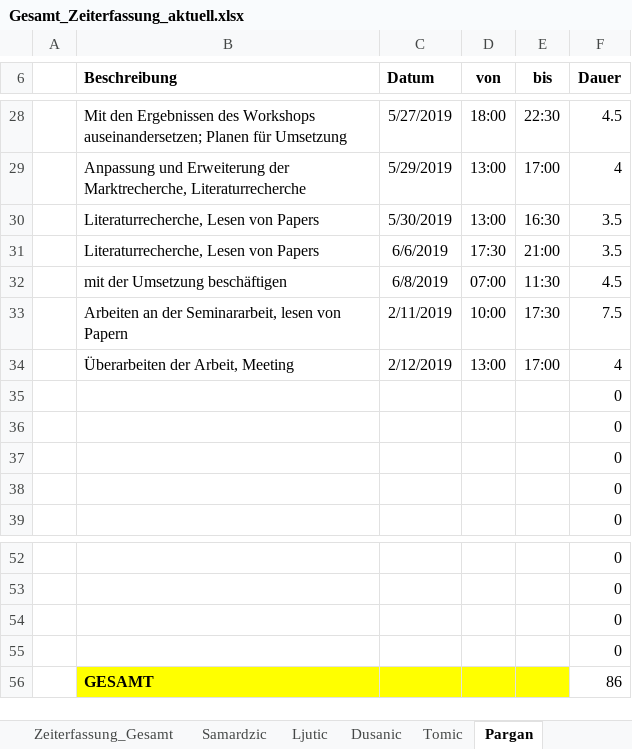
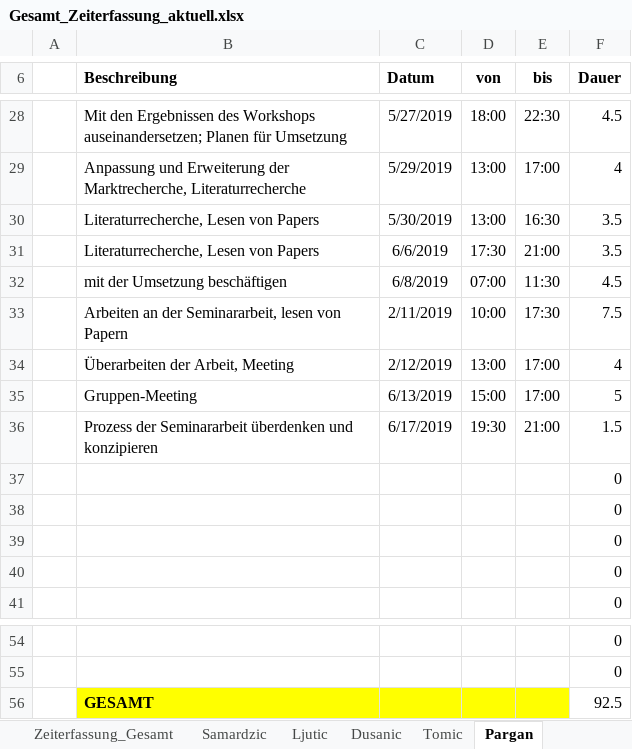
Before and after one commit to MilosTomic123/IT_Projekt_SS19, an Excel workbook: Arbeitsdokumente/Gesamt_Zeiterfassung_aktuell.xlsx, sheet Pargan, drawn as a sheet; only a part is shown, gaps mark what is left out; values as stored, in another font and other column widths than the file's, no borders; table styles not drawn; removed rows and columns are numbered as before the commit, all else as after; the diff names each change by its address in the sheet, - before the commit and + after, or states it on an @@ line.

Commit message:
Update Gesamt_Zeiterfassung_aktuell.xlsx

```diff
--- a/Arbeitsdokumente/Gesamt_Zeiterfassung_aktuell.xlsx (sheet Pargan)
+++ b/Arbeitsdokumente/Gesamt_Zeiterfassung_aktuell.xlsx (sheet Pargan)
+row 35:  | Gruppen-Meeting | 6/13/2019 | 15:00 | 17:00 | 5
+row 36:  | Prozess der Seminararbeit überdenken und konzipieren | 6/17/2019 | 19:30 | 21:00 | 1.5
-row 54:  |  |  |  |  | 0
-row 55:  |  |  |  |  | 0
-F56 (Dauer): 86
+F56 (Dauer): 92.5
```
Also changed, not shown: sheet Zeiterfassung_Gesamt, charts or pictures.
